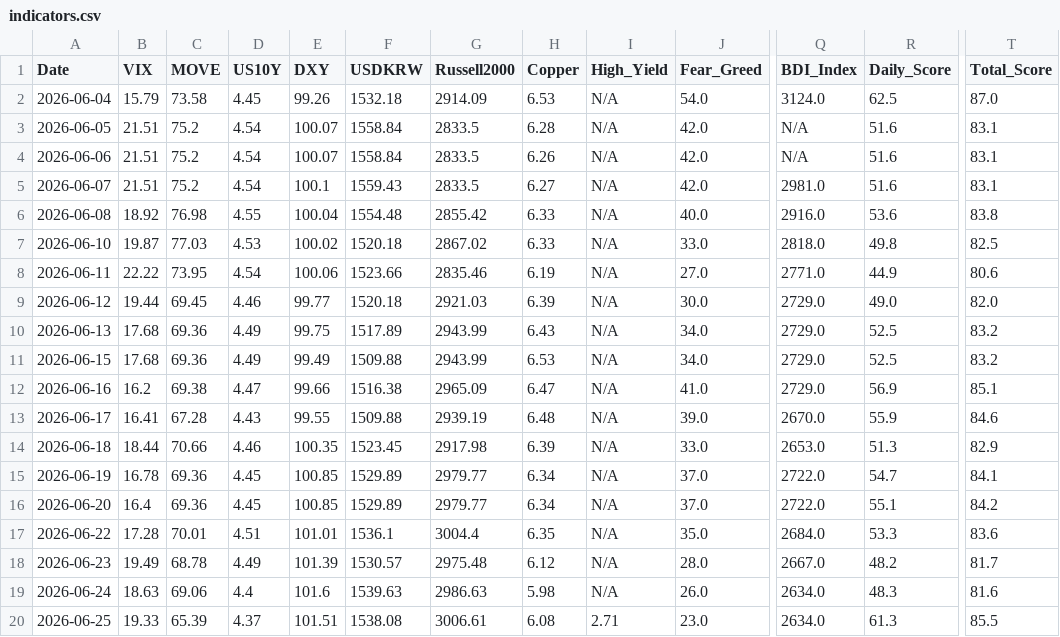
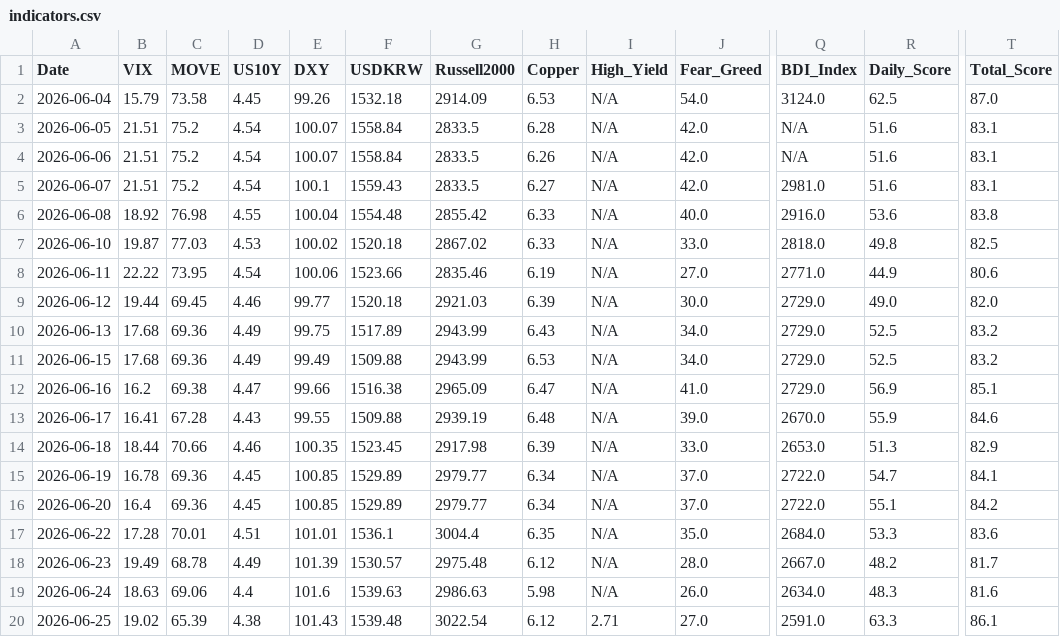
Before and after one commit to etech-symantec/stock, a CSV file: data/indicators.csv, drawn as a sheet; only a part is shown, gaps mark what is left out; the diff names each change by its address in the sheet, - before the commit and + after, or states it on an @@ line.

```diff
--- a/data/indicators.csv
+++ b/data/indicators.csv
-B20 (VIX): 19.33
+B20 (VIX): 19.02
-D20 (US10Y): 4.37
+D20 (US10Y): 4.38
-E20 (DXY): 101.51
+E20 (DXY): 101.43
-F20 (USDKRW): 1538.08
+F20 (USDKRW): 1539.48
-G20 (Russell2000): 3006.61
+G20 (Russell2000): 3022.54
-H20 (Copper): 6.08
+H20 (Copper): 6.12
-J20 (Fear_Greed): 23.0
+J20 (Fear_Greed): 27.0
-Q20 (BDI_Index): 2634.0
+Q20 (BDI_Index): 2591.0
-R20 (Daily_Score): 61.3
+R20 (Daily_Score): 63.3
-T20 (Total_Score): 85.5
+T20 (Total_Score): 86.1
```
